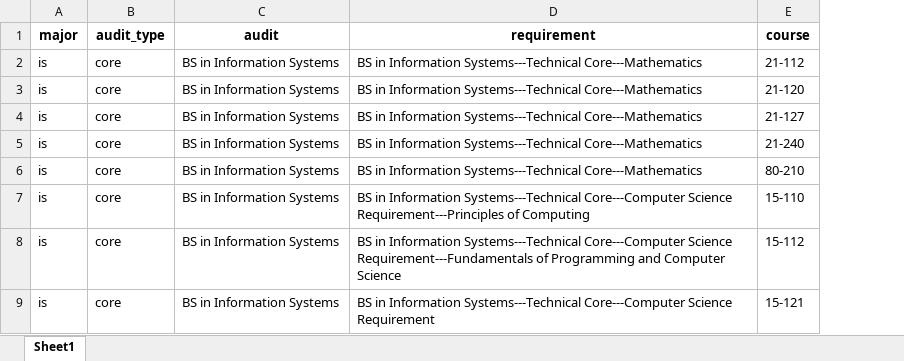
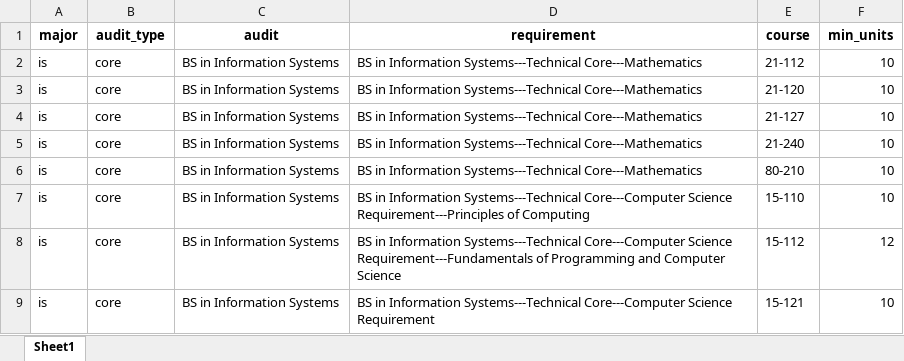
Before and after one commit to open-cmuq/CountsFor, an Excel workbook: data/audit/audit_dataset.xlsx, sheet Sheet1, drawn as a sheet; only a part is shown; values as stored, in another font and other column widths than the file's, no borders; the diff names each change by its address in the sheet, - before the commit and + after, or states it on an @@ line.

Commit message:
Fix: extracting units in requirements

```diff
--- a/data/audit/audit_dataset.xlsx (sheet Sheet1)
+++ b/data/audit/audit_dataset.xlsx (sheet Sheet1)
+column F (min_units), rows 2-9: 10 | 10 | 10 | 10 | 10 | 10 | 12 | 10
```
Also changed, not shown: data/audit/ba/ba_core.xlsx, data/audit/ba/ba_gened.xlsx, 8 other files.
